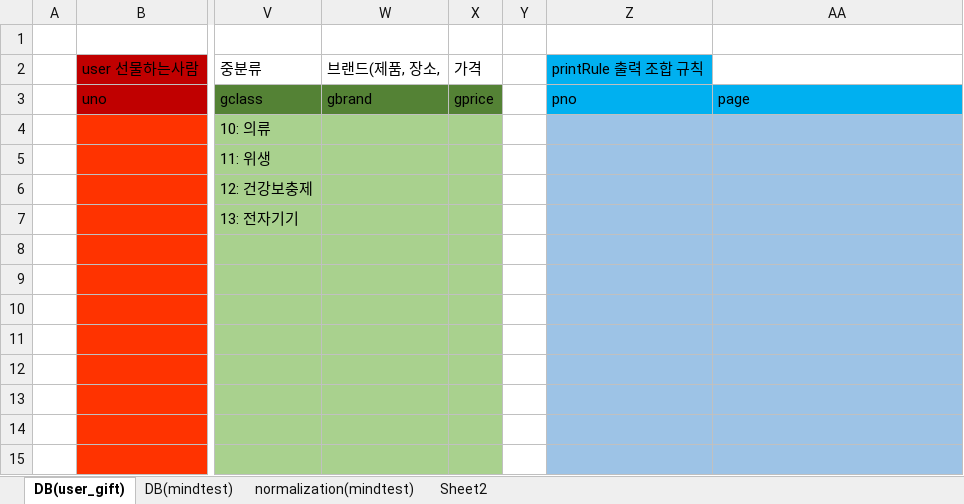
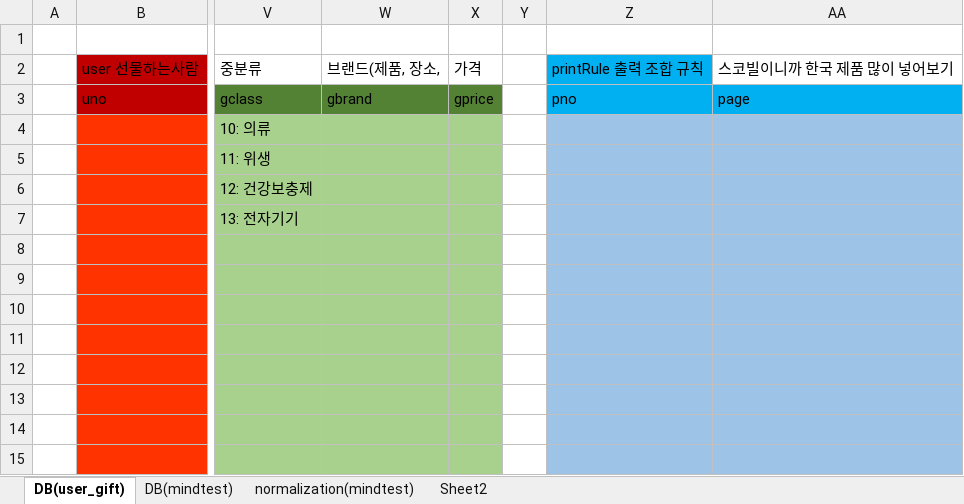
Before and after one commit to KaFelLa92/kafella92.github.io, an Excel workbook: planningPhase/heartpigeon/heartpigeon_DB.xlsx, sheet DB(user_gift), drawn as a sheet; only a part is shown, gaps mark what is left out; values as stored, in another font and other column widths than the file's, no borders; the diff names each change by its address in the sheet, - before the commit and + after, or states it on an @@ line.

```diff
--- a/planningPhase/heartpigeon/heartpigeon_DB.xlsx (sheet DB(user_gift))
+++ b/planningPhase/heartpigeon/heartpigeon_DB.xlsx (sheet DB(user_gift))
-AA2: (empty)
+AA2: 스코빌이니까 한국 제품 많이 넣어보기
```
Also changed, not shown: planningPhase/develop_plan.xlsx, 2 other files.
